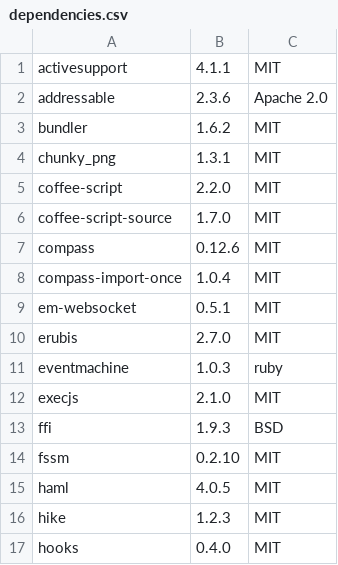
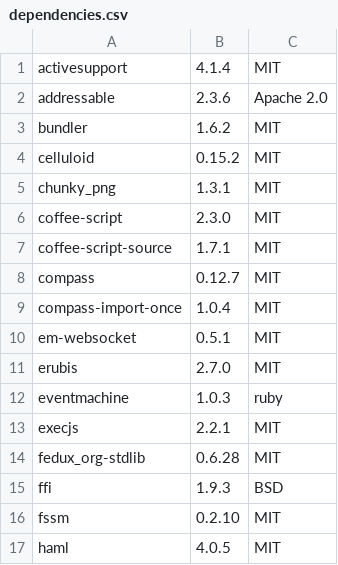
Before and after one commit to gitter-badger/middleman-presentation, a CSV file: doc/licenses/dependencies.csv, drawn as a sheet; only a part is shown; the shorter side is filled out with more unchanged rows; the diff covers the shown part only.

```diff
--- a/doc/licenses/dependencies.csv
+++ b/doc/licenses/dependencies.csv
@@ -1,8 +1,9 @@
-activesupport, 4.1.1, MIT
+activesupport, 4.1.4, MIT
 addressable, 2.3.6, Apache 2.0
 bundler, 1.6.2, MIT
+celluloid, 0.15.2, MIT
 chunky_png, 1.3.1, MIT
-coffee-script, 2.2.0, MIT
-coffee-script-source, 1.7.0, MIT
-compass, 0.12.6, MIT
+coffee-script, 2.3.0, MIT
+coffee-script-source, 1.7.1, MIT
+compass, 0.12.7, MIT
 compass-import-once, 1.0.4, MIT
@@ -11,3 +12,4 @@ erubis, 2.7.0, MIT
 eventmachine, 1.0.3, ruby
-execjs, 2.1.0, MIT
+execjs, 2.2.1, MIT
+fedux_org-stdlib, 0.6.28, MIT
 ffi, 1.9.3, BSD
```
Also changed, not shown: 2 added rows, 1 removed row and 11 edited cells elsewhere in this file, doc/licenses/dependencies_detailed.csv, 3 other files.
